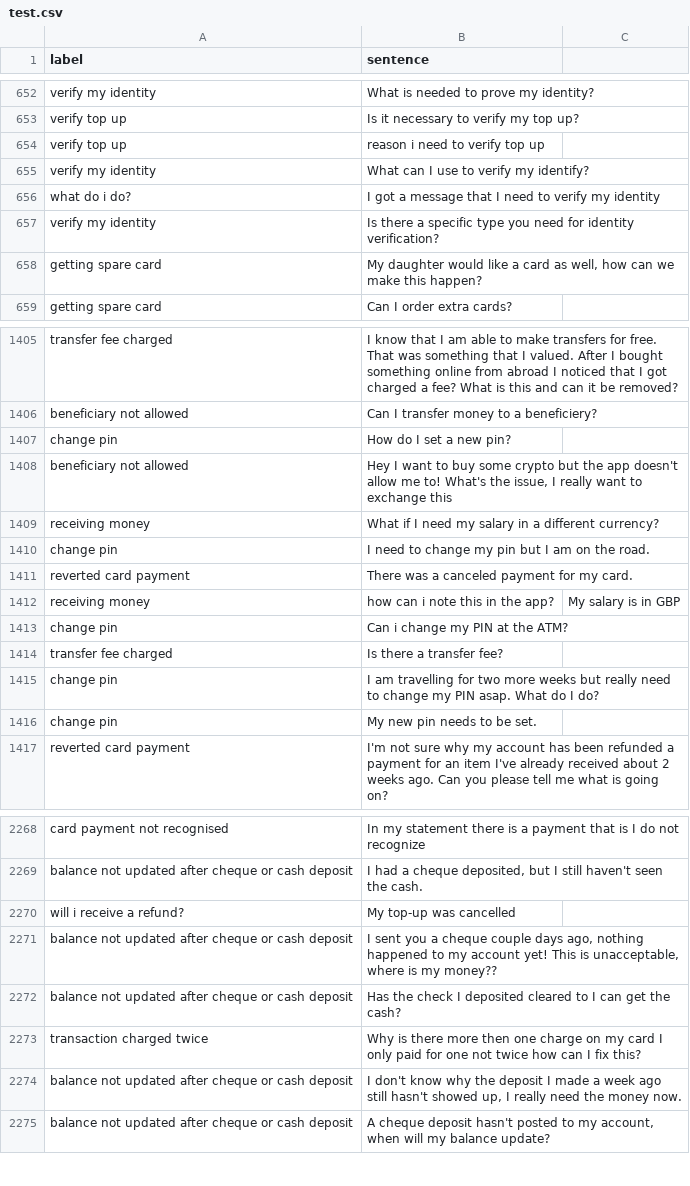
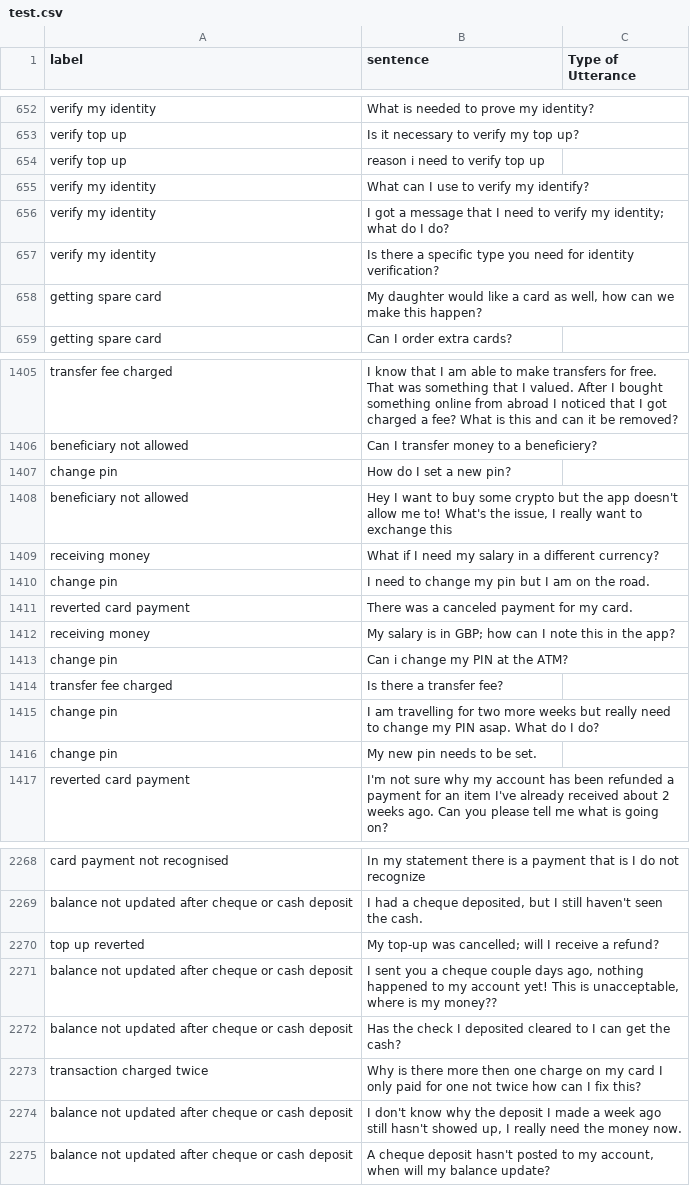
Before and after one commit to Koredotcom/NLP-Benchmark, a CSV file: datasets/Banking77/test.csv, drawn as a sheet; only a part is shown, gaps mark what is left out; removed rows and columns are numbered as before the commit, all else as after; the diff names each change by its address in the sheet, - before the commit and + after, or states it on an @@ line.

Commit message:
Added Latest KORE Benchmark on Banking77 dataset

```diff
--- a/datasets/Banking77/test.csv
+++ b/datasets/Banking77/test.csv
-C1: (empty)
+C1: Type of Utterance
-row 656: what do i do? | I got a message that I need to verify my identity
+row 656: verify my identity | I got a message that I need to verify my identity; what do I do?
-row 1412: receiving money | how can i note this in the app? | My salary is in GBP
+row 1412: receiving money | My salary is in GBP; how can I note this in the app?
-row 2270: will i receive a refund? | My top-up was cancelled
+row 2270: top up reverted | My top-up was cancelled; will I receive a refund?
```
Also changed, not shown: 3 other files.
